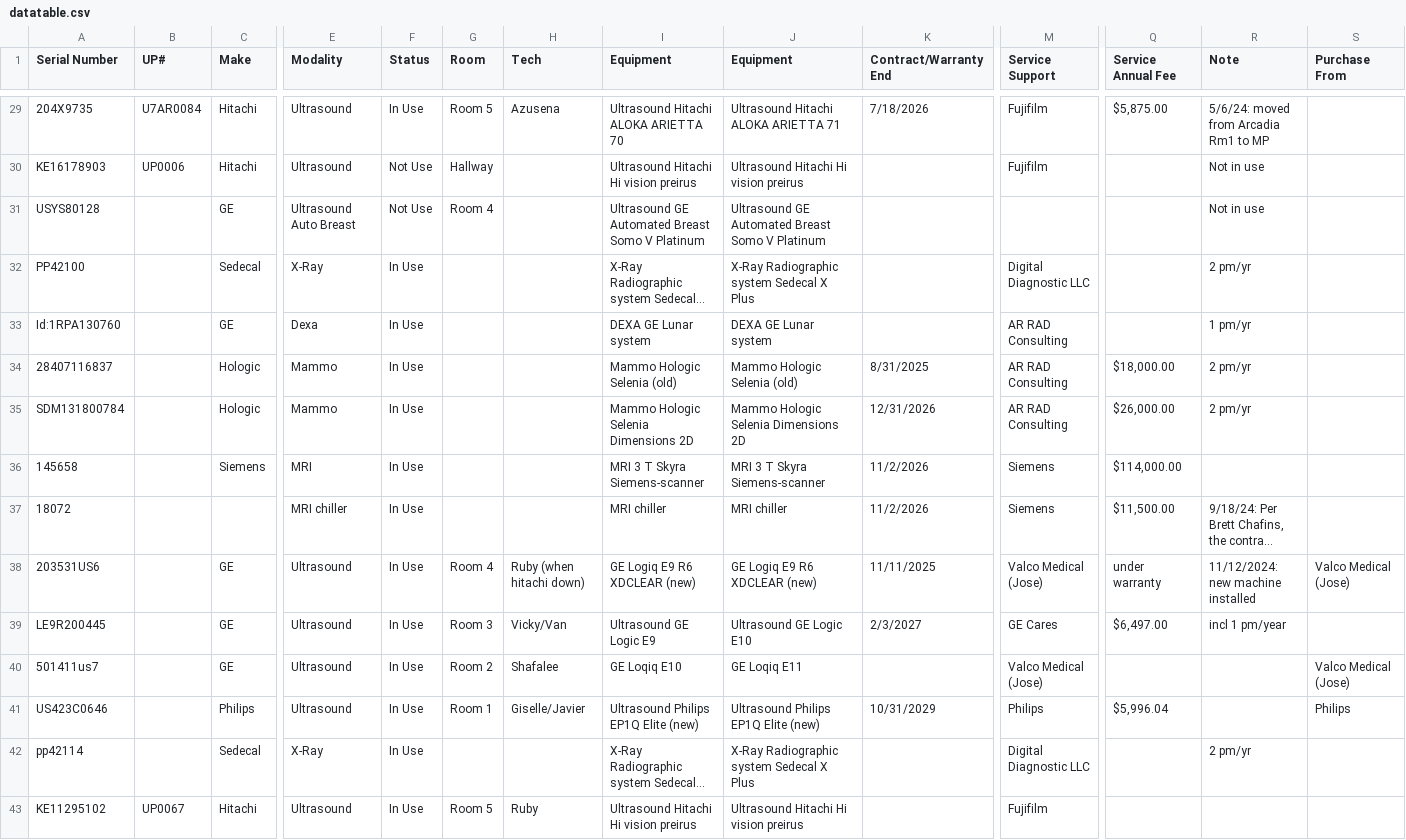
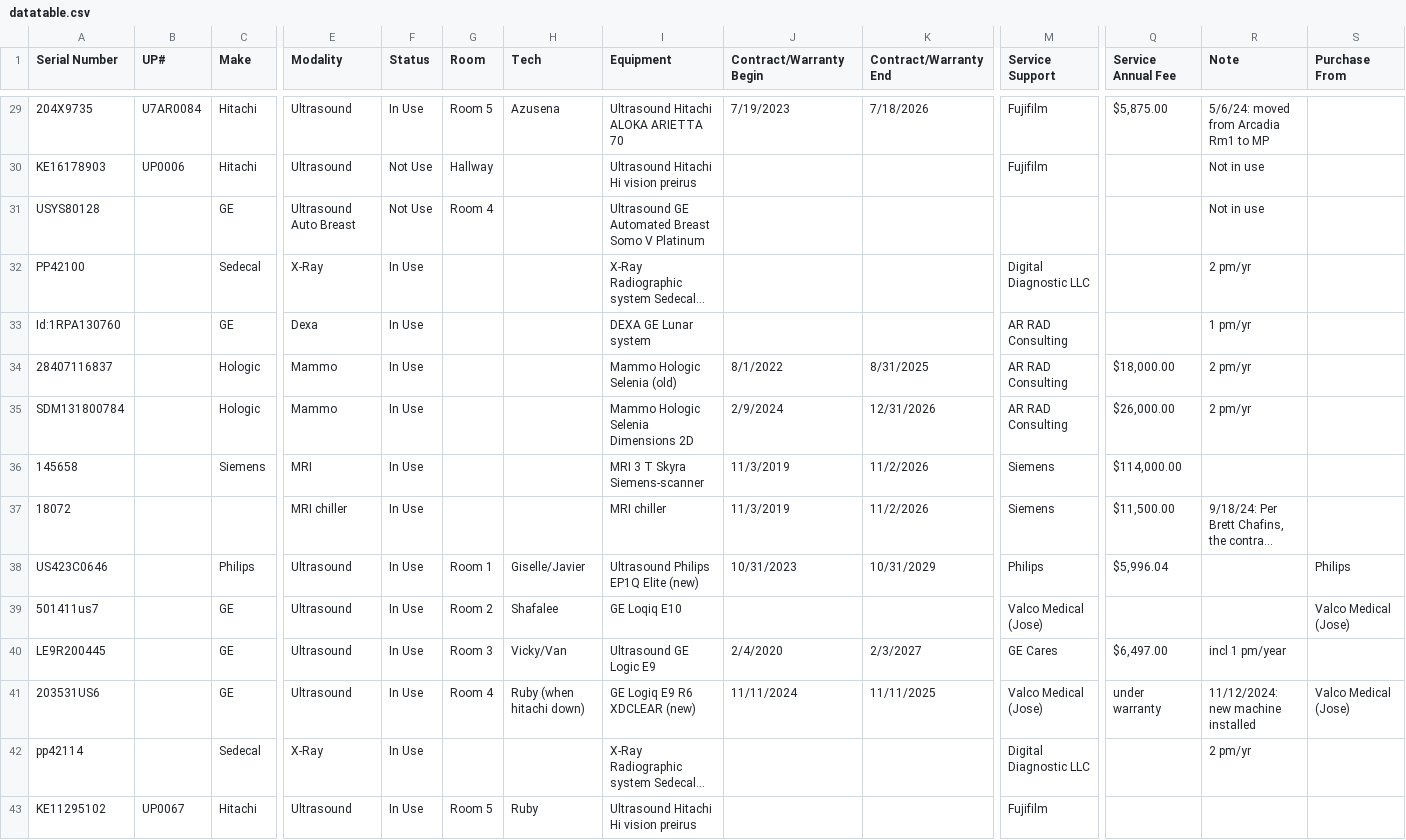
Before and after one commit to dmgastrana/Information, a CSV file: datatable.csv, drawn as a sheet; only a part is shown, gaps mark what is left out; long unchanged cells end in …; removed rows and columns are numbered as before the commit, all else as after; rows hold the shown columns only; the diff covers the shown part only; the diff names each change by its address in the sheet, - before the commit and + after, or states it on an @@ line.

```diff
--- a/datatable.csv
+++ b/datatable.csv
-J1: Equipment
+J1: Contract/Warranty Begin
-J29 (Contract/Warranty Begin): Ultrasound Hitachi ALOKA ARIETTA 71
+J29 (Contract/Warranty Begin): 7/19/2023
-J30 (Contract/Warranty Begin): Ultrasound Hitachi Hi vision preirus
+J30 (Contract/Warranty Begin): (empty)
-J31 (Contract/Warranty Begin): Ultrasound GE Automated Breast Somo V Platinum
+J31 (Contract/Warranty Begin): (empty)
-J32 (Contract/Warranty Begin): X-Ray Radiographic system Sedecal X Plus
+J32 (Contract/Warranty Begin): (empty)
-J33 (Contract/Warranty Begin): DEXA GE Lunar system
+J33 (Contract/Warranty Begin): (empty)
-J34 (Contract/Warranty Begin): Mammo Hologic Selenia (old)
+J34 (Contract/Warranty Begin): 8/1/2022
-J35 (Contract/Warranty Begin): Mammo Hologic Selenia Dimensions 2D
+J35 (Contract/Warranty Begin): 2/9/2024
-J36 (Contract/Warranty Begin): MRI 3 T Skyra Siemens-scanner
+J36 (Contract/Warranty Begin): 11/3/2019
-J37 (Contract/Warranty Begin): MRI chiller
+J37 (Contract/Warranty Begin): 11/3/2019
+row 38: US423C0646 |  | Philips | Ultrasound | In Use | Room 1 | Giselle/Javier | Ultrasound Philips EP1Q Elite (new) | 10/31/2023 | 10/31/2029 | Philips | $5,996.04 |  | Philips
-A39 (Serial Number): 203531US6
+A39 (Serial Number): 501411us7
-G39 (Room): Room 4
+G39 (Room): Room 2
-H39 (Tech): Ruby (when hitachi down)
+H39 (Tech): Shafalee
-I39 (Equipment): GE Logiq E9 R6 XDCLEAR (new)
+I39 (Equipment): GE Loqiq E10
-J39 (Contract/Warranty Begin): GE Logiq E9 R6 XDCLEAR (new)
+J39 (Contract/Warranty Begin): (empty)
-K39 (Contract/Warranty End): 11/11/2025
+K39 (Contract/Warranty End): (empty)
-Q39 (Service Annual Fee): under warranty
+Q39 (Service Annual Fee): (empty)
-R39 (Note): 11/12/2024: new machine installed
+R39 (Note): (empty)
-J40 (Contract/Warranty Begin): Ultrasound GE Logic E10
+J40 (Contract/Warranty Begin): 2/4/2020
-A41 (Serial Number): 501411us7
+A41 (Serial Number): 203531US6
-G41 (Room): Room 2
+G41 (Room): Room 4
-H41 (Tech): Shafalee
+H41 (Tech): Ruby (when hitachi down)
-I41 (Equipment): GE Loqiq E10
+I41 (Equipment): GE Logiq E9 R6 XDCLEAR (new)
-J41 (Contract/Warranty Begin): GE Loqiq E11
+J41 (Contract/Warranty Begin): 11/11/2024
-K41 (Contract/Warranty End): (empty)
+K41 (Contract/Warranty End): 11/11/2025
-Q41 (Service Annual Fee): (empty)
+Q41 (Service Annual Fee): under warranty
-R41 (Note): (empty)
+R41 (Note): 11/12/2024: new machine installed
-row 41: US423C0646 |  | Philips | Ultrasound | In Use | Room 1 | Giselle/Javier | Ultrasound Philips EP1Q Elite (new) | Ultrasound Philips EP1Q Elite (new) | 10/31/2029 | Philips | $5,996.04 |  | Philips
-J42 (Contract/Warranty Begin): X-Ray Radiographic system Sedecal X Plus
+J42 (Contract/Warranty Begin): (empty)
-J43 (Contract/Warranty Begin): Ultrasound Hitachi Hi vision preirus
+J43 (Contract/Warranty Begin): (empty)
```
Also changed, not shown: 2 added rows, 2 removed rows and 26 edited cells elsewhere in this file.
